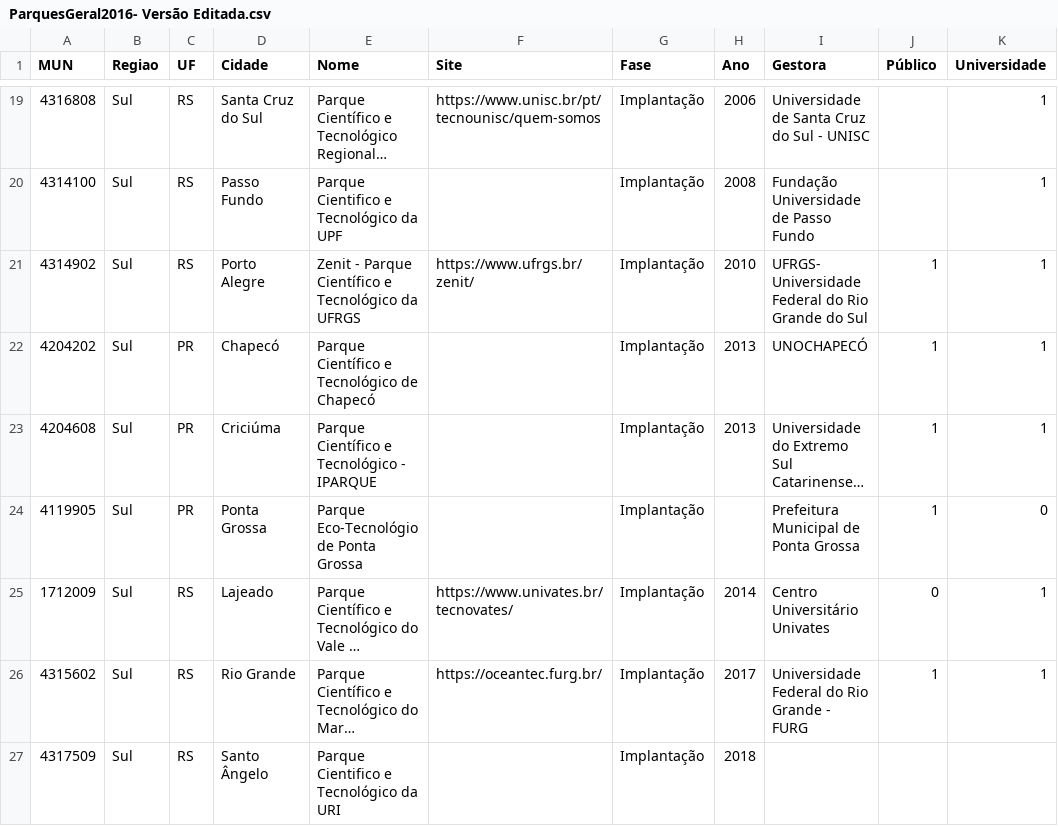
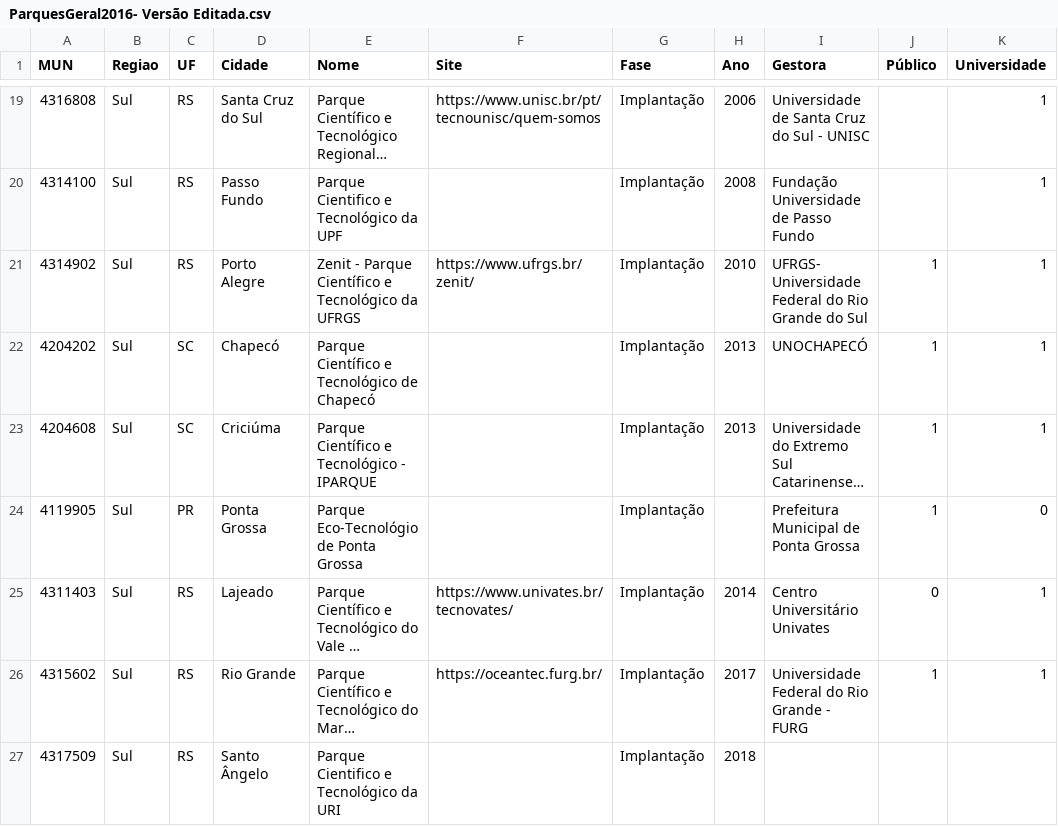
Before and after one commit to RodrigoAnderle/Tese, a CSV file: ParquesGeral2016- Versão Editada.csv, drawn as a sheet; only a part is shown, gaps mark what is left out; long unchanged cells end in …; the diff covers the shown part only; the diff names each change by its address in the sheet, - before the commit and + after, or states it on an @@ line.

Commit message:
Correção de código dos municípios
Havia uma série de municípios com os códigos errados. :(

```diff
--- a/ParquesGeral2016- Versão Editada.csv
+++ b/ParquesGeral2016- Versão Editada.csv
-C22:C23 (UF): PR
+C22:C23 (UF): SC
-A25 (MUN): 1712009
+A25 (MUN): 4311403
```
Also changed, not shown: 8 edited cells elsewhere in this file.
